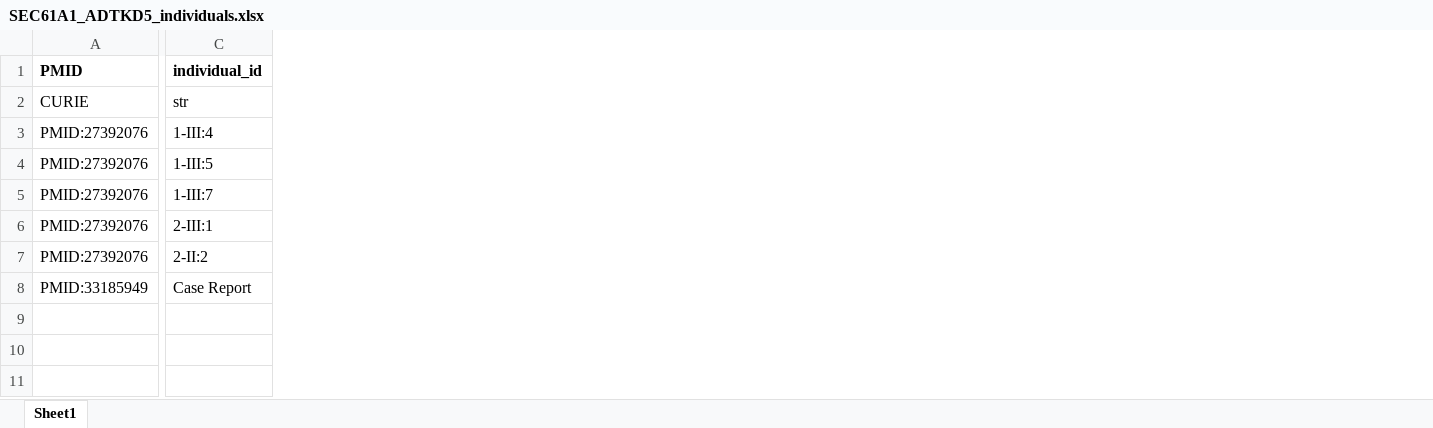
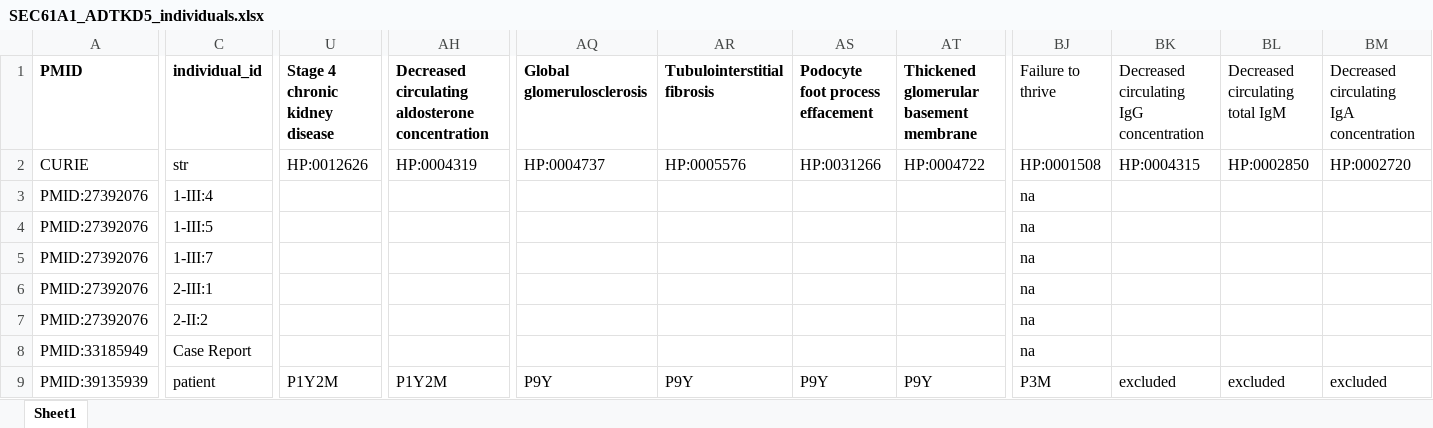
Before and after one commit to monarch-initiative/phenopacket-store, an Excel workbook: notebooks/SEC61A1/input/SEC61A1_ADTKD5_individuals.xlsx, sheet Sheet1, drawn as a sheet; only a part is shown, gaps mark what is left out; values as stored, in another font and other column widths than the file's, no borders; rows hold the shown columns only; the diff covers the shown part only; the diff names each change by its address in the sheet, - before the commit and + after, or states it on an @@ line.

```diff
--- a/notebooks/SEC61A1/input/SEC61A1_ADTKD5_individuals.xlsx (sheet Sheet1)
+++ b/notebooks/SEC61A1/input/SEC61A1_ADTKD5_individuals.xlsx (sheet Sheet1)
+column U (Stage 4 chronic kidney disease), row 2: HP:0012626
+column AH, rows 1-2: Decreased circulating aldosterone concentration | HP:0004319
+column AQ (Global glomerulosclerosis), row 2: HP:0004737
+column AR (Tubulointerstitial fibrosis), row 2: HP:0005576
+column AS (Podocyte foot process effacement), row 2: HP:0031266
+column AT, rows 1-2: Thickened glomerular basement membrane | HP:0004722
+column BJ (Failure to thrive), rows 2-8: HP:0001508 | na | na | na | na | na | na
+column BK, rows 1-2: Decreased circulating IgG concentration | HP:0004315
+column BL (Decreased circulating total IgM), row 2: HP:0002850
+column BM, rows 1-2: Decreased circulating IgA concentration | HP:0002720
+row 9: PMID:39135939 | patient | P1Y2M | P1Y2M | P9Y | P9Y | P9Y | P9Y | P3M | excluded | excluded | excluded
```
Also changed, not shown: 2 edited cells elsewhere in this sheet, 7 other files.
